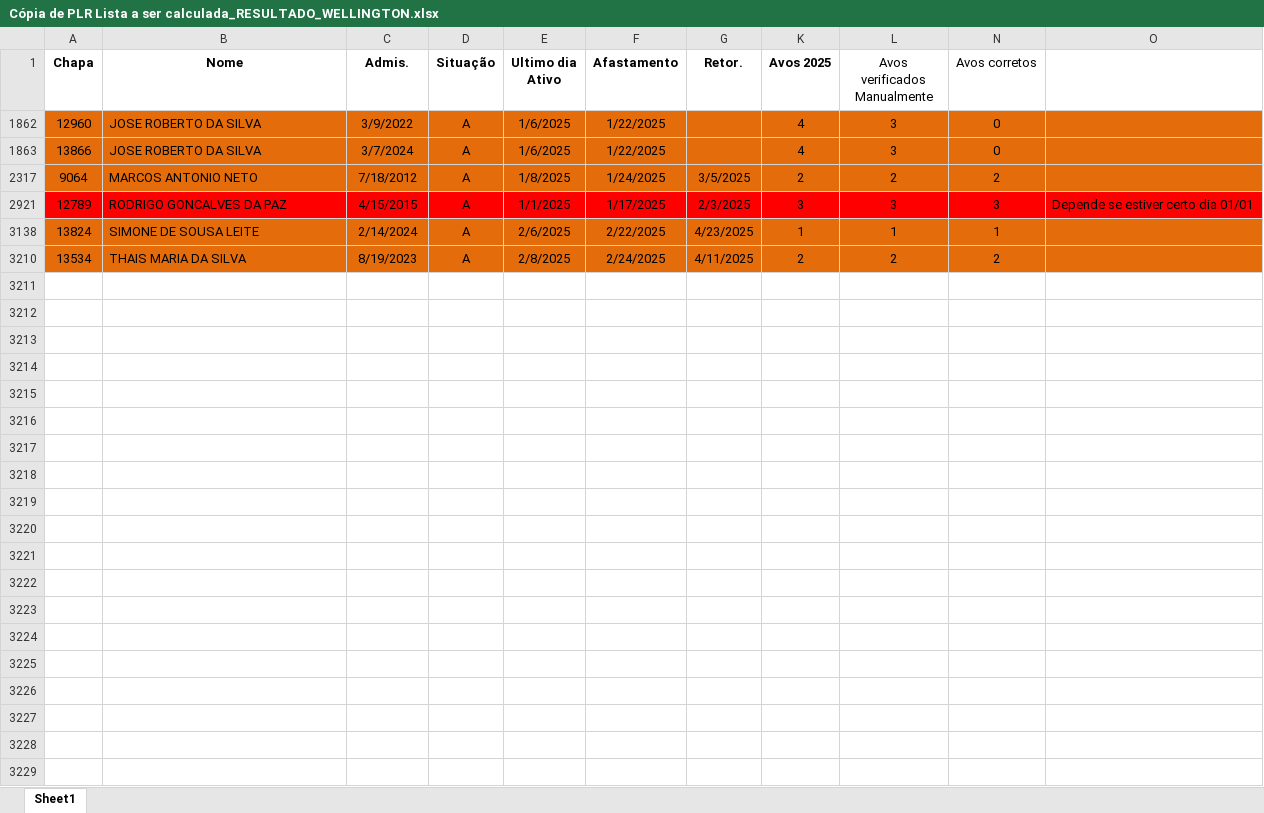
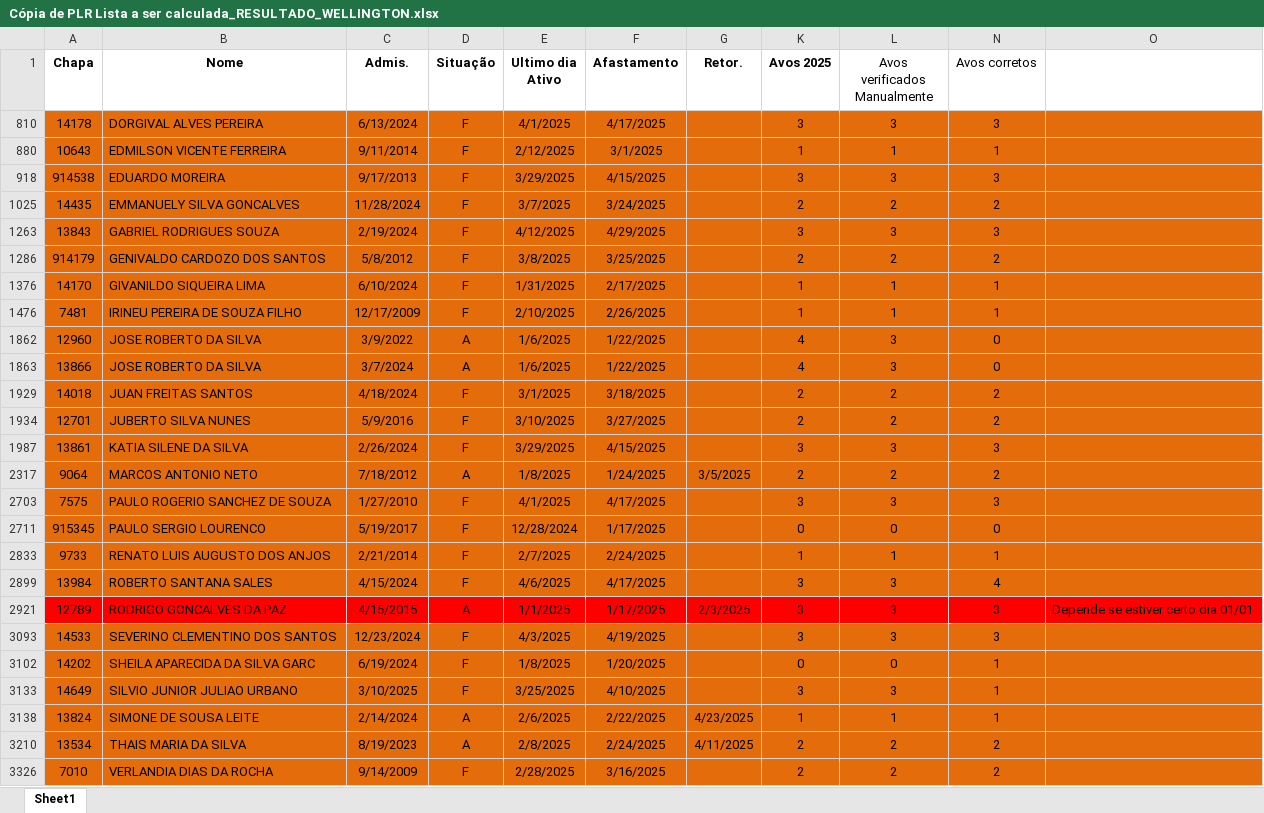
Before and after one commit to JvHaeckel/Python, an Excel workbook: PLR/Planilhas/Cópia de PLR Lista a ser calculada_RESULTADO_WELLINGTON.xlsx, sheet Sheet1, drawn as a sheet; values as stored, in another font and other column widths than the file's, no borders; conditional formats not drawn; the diff names each change by its address in the sheet, - before the commit and + after, or states it on an @@ line.

```diff
--- a/PLR/Planilhas/Cópia de PLR Lista a ser calculada_RESULTADO_WELLINGTON.xlsx (sheet Sheet1)
+++ b/PLR/Planilhas/Cópia de PLR Lista a ser calculada_RESULTADO_WELLINGTON.xlsx (sheet Sheet1)
@@ row 810 unhidden: 14178 | DORGIVAL ALVES PEREIRA | 6/13/2024 | F | 4/1/2025 | 4/17/2025 |  | 3 | 3 | 3 @@
@@ row 880 unhidden: 10643 | EDMILSON VICENTE FERREIRA | 9/11/2014 | F | 2/12/2025 | 3/1/2025 |  | 1 | 1 | 1 @@
@@ row 918 unhidden: 914538 | EDUARDO MOREIRA | 9/17/2013 | F | 3/29/2025 | 4/15/2025 |  | 3 | 3 | 3 @@
@@ row 1025 unhidden: 14435 | EMMANUELY SILVA GONCALVES | 11/28/2024 | F | 3/7/2025 | 3/24/2025 |  | 2 | 2 | 2 @@
@@ row 1263 unhidden: 13843 | GABRIEL RODRIGUES SOUZA | 2/19/2024 | F | 4/12/2025 | 4/29/2025 |  | 3 | 3 | 3 @@
@@ row 1286 unhidden: 914179 | GENIVALDO CARDOZO DOS SANTOS | 5/8/2012 | F | 3/8/2025 | 3/25/2025 |  | 2 | 2 | 2 @@
@@ row 1376 unhidden: 14170 | GIVANILDO SIQUEIRA LIMA | 6/10/2024 | F | 1/31/2025 | 2/17/2025 |  | 1 | 1 | 1 @@
@@ row 1476 unhidden: 7481 | IRINEU PEREIRA DE SOUZA FILHO | 12/17/2009 | F | 2/10/2025 | 2/26/2025 |  | 1 | 1 | 1 @@
@@ row 1929 unhidden: 14018 | JUAN FREITAS SANTOS | 4/18/2024 | F | 3/1/2025 | 3/18/2025 |  | 2 | 2 | 2 @@
@@ row 1934 unhidden: 12701 | JUBERTO SILVA NUNES | 5/9/2016 | F | 3/10/2025 | 3/27/2025 |  | 2 | 2 | 2 @@
@@ row 1987 unhidden: 13861 | KATIA SILENE DA SILVA | 2/26/2024 | F | 3/29/2025 | 4/15/2025 |  | 3 | 3 | 3 @@
@@ row 2703 unhidden: 7575 | PAULO ROGERIO SANCHEZ DE SOUZA | 1/27/2010 | F | 4/1/2025 | 4/17/2025 |  | 3 | 3 | 3 @@
@@ row 2711 unhidden: 915345 | PAULO SERGIO LOURENCO | 5/19/2017 | F | 12/28/2024 | 1/17/2025 |  | 0 | 0 | 0 @@
@@ row 2833 unhidden: 9733 | RENATO LUIS AUGUSTO DOS ANJOS | 2/21/2014 | F | 2/7/2025 | 2/24/2025 |  | 1 | 1 | 1 @@
@@ row 2899 unhidden: 13984 | ROBERTO SANTANA SALES | 4/15/2024 | F | 4/6/2025 | 4/17/2025 |  | 3 | 3 | 4 @@
@@ row 3093 unhidden: 14533 | SEVERINO CLEMENTINO DOS SANTOS | 12/23/2024 | F | 4/3/2025 | 4/19/2025 |  | 3 | 3 | 3 @@
@@ row 3102 unhidden: 14202 | SHEILA APARECIDA DA SILVA GARC | 6/19/2024 | F | 1/8/2025 | 1/20/2025 |  | 0 | 0 | 1 @@
@@ row 3133 unhidden: 14649 | SILVIO JUNIOR JULIAO URBANO | 3/10/2025 | F | 3/25/2025 | 4/10/2025 |  | 3 | 3 | 1 @@
@@ row 3326 unhidden: 7010 | VERLANDIA DIAS DA ROCHA | 9/14/2009 | F | 2/28/2025 | 3/16/2025 |  | 2 | 2 | 2 @@
```
Also changed, not shown: PLR/Planilhas/PLR Lista a ser calculada comparar.xlsx, PLR/Planilhas/PLR Lista a ser calculada_RESULTADO.xlsx, 4 other files.
